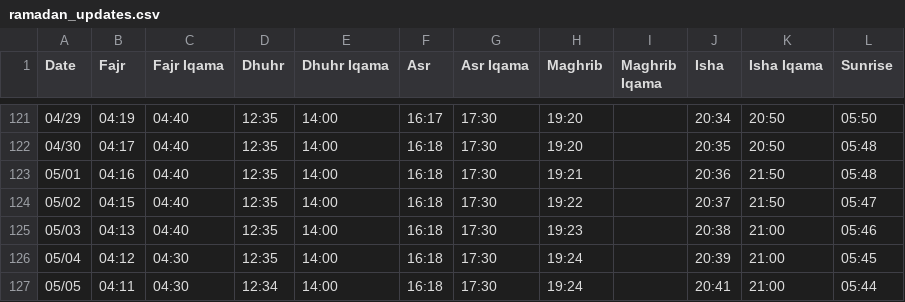
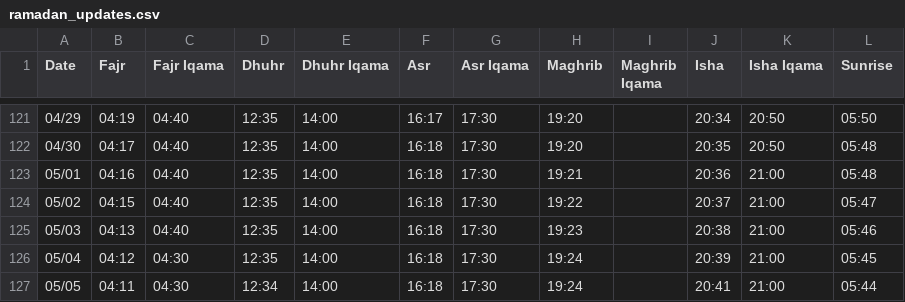
Before and after one commit to sherazc/playground, a CSV file: projects/central_masjid_dashboard/cdb/misc/icnf_mdb_migrate/Ramadan_changes/ramadan_updates.csv, drawn as a sheet; only a part is shown, gaps mark what is left out.

Commit message:
ICNF updates

```diff
--- a/projects/central_masjid_dashboard/cdb/misc/icnf_mdb_migrate/Ramadan_changes/ramadan_updates.csv
+++ b/projects/central_masjid_dashboard/cdb/misc/icnf_mdb_migrate/Ramadan_changes/ramadan_updates.csv
@@ -122,4 +122,4 @@ Date,Fajr,Fajr Iqama,Dhuhr,Dhuhr Iqama,Asr,Asr Iqama,Maghrib,Maghrib Iqama,Isha,
 04/30,04:17,04:40,12:35,14:00,16:18,17:30,19:20,,20:35,20:50,05:48
-05/01,04:16,04:40,12:35,14:00,16:18,17:30,19:21,,20:36,21:50,05:48
-05/02,04:15,04:40,12:35,14:00,16:18,17:30,19:22,,20:37,21:50,05:47
+05/01,04:16,04:40,12:35,14:00,16:18,17:30,19:21,,20:36,21:00,05:48
+05/02,04:15,04:40,12:35,14:00,16:18,17:30,19:22,,20:37,21:00,05:47
 05/03,04:13,04:40,12:35,14:00,16:18,17:30,19:23,,20:38,21:00,05:46
```
